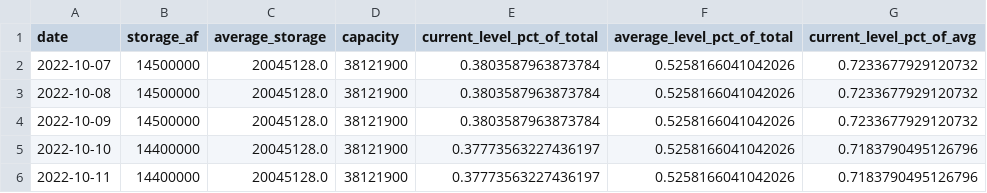
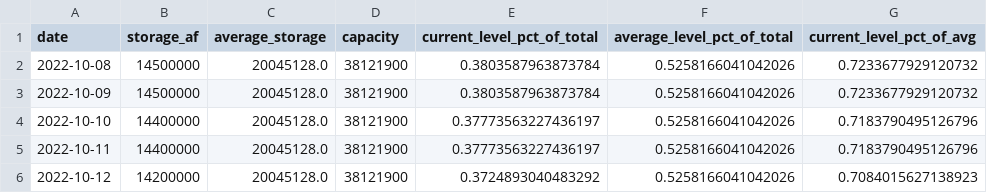
Before and after one commit to datadesk/california-drought-scrapers, a CSV file: data/processed/reservoirs/statewide-timeseries.csv, drawn as a sheet; only a part is shown; the shorter side is filled out with more unchanged rows.

```diff
--- a/data/processed/reservoirs/statewide-timeseries.csv
+++ b/data/processed/reservoirs/statewide-timeseries.csv
@@ -1,3 +1,2 @@
 date,storage_af,average_storage,capacity,current_level_pct_of_total,average_level_pct_of_total,current_level_pct_of_avg
-2022-10-07,14500000,20045128.0,38121900,0.3803587963873784,0.5258166041042026,0.7233677929120732
 2022-10-08,14500000,20045128.0,38121900,0.3803587963873784,0.5258166041042026,0.7233677929120732
```
Also changed, not shown: data/processed/reservoirs/colorado-latest.csv, data/processed/reservoirs/colorado-river-reservoirs-timeseries.csv, 5 other files.
